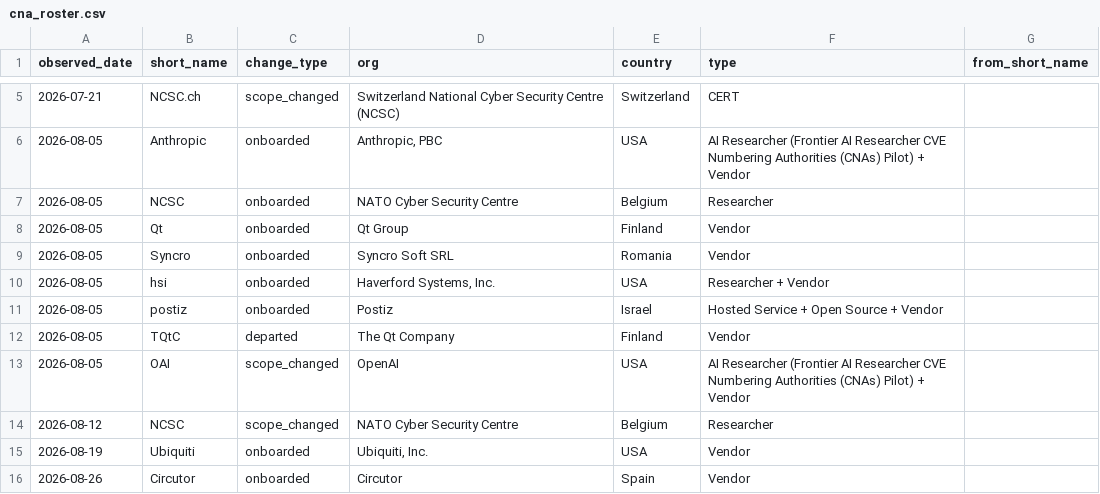
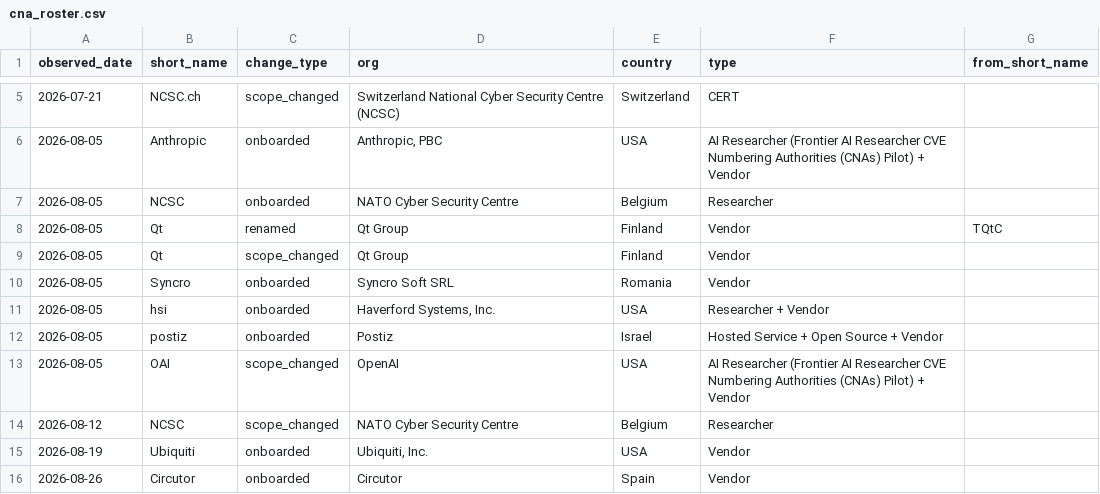
Before and after one commit to Devko/CyberMon, a CSV file: site/data/history/cna_roster.csv, drawn as a sheet; only a part is shown, gaps mark what is left out.

```diff
--- a/site/data/history/cna_roster.csv
+++ b/site/data/history/cna_roster.csv
@@ -7,3 +7,4 @@ observed_date,short_name,change_type,org,country,type,from_short_name
 2026-08-05,NCSC,onboarded,NATO Cyber Security Centre,Belgium,Researcher,
-2026-08-05,Qt,onboarded,Qt Group,Finland,Vendor,
+2026-08-05,Qt,renamed,Qt Group,Finland,Vendor,TQtC
+2026-08-05,Qt,scope_changed,Qt Group,Finland,Vendor,
 2026-08-05,Syncro,onboarded,Syncro Soft SRL,Romania,Vendor,
@@ -11,3 +12,2 @@ observed_date,short_name,change_type,org,country,type,from_short_name
 2026-08-05,postiz,onboarded,Postiz,Israel,Hosted Service + Open Source + Vendor,
-2026-08-05,TQtC,departed,The Qt Company,Finland,Vendor,
 2026-08-05,OAI,scope_changed,OpenAI,USA,AI Researcher (Frontier AI Researcher CVE Numbering Authorities (CNAs) Pilot) + Vendor,
```
Also changed, not shown: 3 other files.
